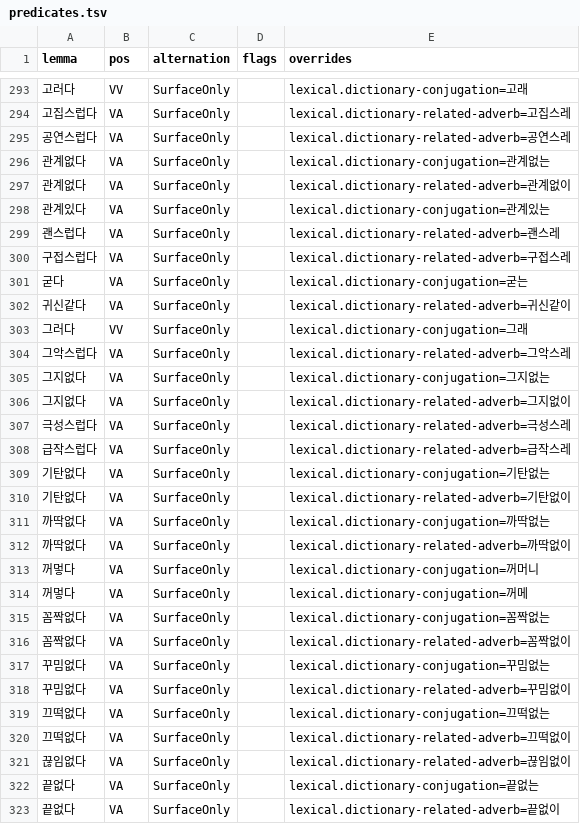
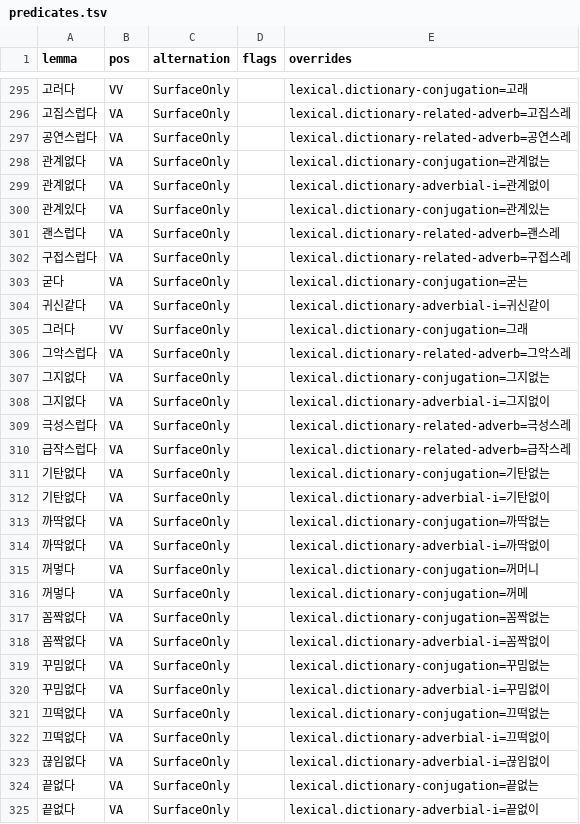
Before and after one commit to SeokminHong/kfind, a TSV file: data/enriched/predicates.tsv, drawn as a sheet; only a part is shown, gaps mark what is left out; the diff covers the shown part only.

```diff
--- a/data/enriched/predicates.tsv
+++ b/data/enriched/predicates.tsv
@@ -296,3 +298,3 @@ lemma	pos	alternation	flags	overrides
 관계없다	VA	SurfaceOnly		lexical.dictionary-conjugation=관계없는
-관계없다	VA	SurfaceOnly		lexical.dictionary-related-adverb=관계없이
+관계없다	VA	SurfaceOnly		lexical.dictionary-adverbial-i=관계없이
 관계있다	VA	SurfaceOnly		lexical.dictionary-conjugation=관계있는
@@ -301,3 +303,3 @@ lemma	pos	alternation	flags	overrides
 굳다	VA	SurfaceOnly		lexical.dictionary-conjugation=굳는
-귀신같다	VA	SurfaceOnly		lexical.dictionary-related-adverb=귀신같이
+귀신같다	VA	SurfaceOnly		lexical.dictionary-adverbial-i=귀신같이
 그러다	VV	SurfaceOnly		lexical.dictionary-conjugation=그래
@@ -305,3 +307,3 @@ lemma	pos	alternation	flags	overrides
 그지없다	VA	SurfaceOnly		lexical.dictionary-conjugation=그지없는
-그지없다	VA	SurfaceOnly		lexical.dictionary-related-adverb=그지없이
+그지없다	VA	SurfaceOnly		lexical.dictionary-adverbial-i=그지없이
 극성스럽다	VA	SurfaceOnly		lexical.dictionary-related-adverb=극성스레
@@ -309,5 +311,5 @@ lemma	pos	alternation	flags	overrides
 기탄없다	VA	SurfaceOnly		lexical.dictionary-conjugation=기탄없는
-기탄없다	VA	SurfaceOnly		lexical.dictionary-related-adverb=기탄없이
+기탄없다	VA	SurfaceOnly		lexical.dictionary-adverbial-i=기탄없이
 까딱없다	VA	SurfaceOnly		lexical.dictionary-conjugation=까딱없는
-까딱없다	VA	SurfaceOnly		lexical.dictionary-related-adverb=까딱없이
+까딱없다	VA	SurfaceOnly		lexical.dictionary-adverbial-i=까딱없이
 꺼멓다	VA	SurfaceOnly		lexical.dictionary-conjugation=꺼머니
@@ -315,9 +317,9 @@ lemma	pos	alternation	flags	overrides
 꼼짝없다	VA	SurfaceOnly		lexical.dictionary-conjugation=꼼짝없는
-꼼짝없다	VA	SurfaceOnly		lexical.dictionary-related-adverb=꼼짝없이
+꼼짝없다	VA	SurfaceOnly		lexical.dictionary-adverbial-i=꼼짝없이
 꾸밈없다	VA	SurfaceOnly		lexical.dictionary-conjugation=꾸밈없는
-꾸밈없다	VA	SurfaceOnly		lexical.dictionary-related-adverb=꾸밈없이
+꾸밈없다	VA	SurfaceOnly		lexical.dictionary-adverbial-i=꾸밈없이
 끄떡없다	VA	SurfaceOnly		lexical.dictionary-conjugation=끄떡없는
-끄떡없다	VA	SurfaceOnly		lexical.dictionary-related-adverb=끄떡없이
-끊임없다	VA	SurfaceOnly		lexical.dictionary-related-adverb=끊임없이
+끄떡없다	VA	SurfaceOnly		lexical.dictionary-adverbial-i=끄떡없이
+끊임없다	VA	SurfaceOnly		lexical.dictionary-adverbial-i=끊임없이
 끝없다	VA	SurfaceOnly		lexical.dictionary-conjugation=끝없는
-끝없다	VA	SurfaceOnly		lexical.dictionary-related-adverb=끝없이
+끝없다	VA	SurfaceOnly		lexical.dictionary-adverbial-i=끝없이
```
Also changed, not shown: 12 added rows and 66 edited cells elsewhere in this file, docs/benchmarks/query-matrix-fnc-dispositions.tsv, 31 other files.
